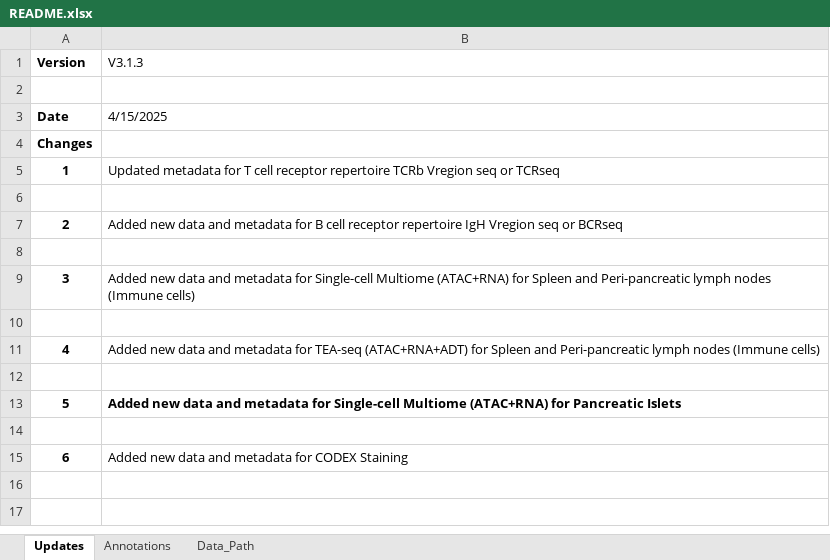
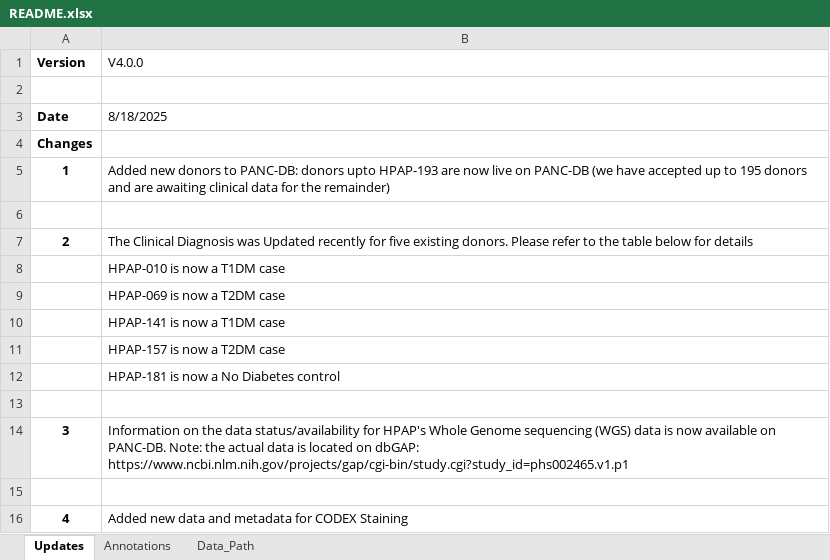
Before and after one commit to faryabiLab/hpap-public, an Excel workbook: assets/metadata/latest/README.xlsx, sheet Updates, drawn as a sheet; values as stored, in another font and other column widths than the file's, no borders; 1 other sheet too large or unreadable and not compared; removed rows and columns are numbered as before the commit, all else as after; the diff names each change by its address in the sheet, - before the commit and + after, or states it on an @@ line.

```diff
--- a/assets/metadata/latest/README.xlsx (sheet Updates)
+++ b/assets/metadata/latest/README.xlsx (sheet Updates)
-B1: V3.1.3
+B1: V4.0.0
-B3 (V4.0.0): 4/15/2025
+B3 (V4.0.0): 8/18/2025
-B5 (V4.0.0): Updated metadata for T cell receptor repertoire TCRb Vregion seq or TCRseq
+B5 (V4.0.0): Added new donors to PANC-DB: donors upto HPAP-193 are now live on PANC-DB (we have accepted up to 195 donors and are awaiting clinical data for the remainder)
-B7 (V4.0.0): Added new data and metadata for B cell receptor repertoire IgH Vregion seq or BCRseq
+B7 (V4.0.0): The Clinical Diagnosis was Updated recently for five existing donors. Please refer to the table below for details
+row 8:  | HPAP-010 is now a T1DM case
+row 9:  | HPAP-069 is now a T2DM case
+row 10:  | HPAP-141 is now a T1DM case
+row 11:  | HPAP-157 is now a T2DM case
+row 12:  | HPAP-181 is now a No Diabetes control
-B14 (V4.0.0): Added new data and metadata for Single-cell Multiome (ATAC+RNA) for Spleen and Peri-pancreatic lymph nodes (Immune cells)
+B14 (V4.0.0): Information on the data status/availability for HPAP's Whole Genome sequencing (WGS) data is now available on PANC-DB. Note: the actual data is located on dbGAP: https://www.ncbi.nlm.nih.gov/projects/gap/cgi-bin/study.cgi?study_id=phs002465.v1.p1
-B16 (V4.0.0): …metadata for TEA-seq (ATAC+RNA+ADT) for Spleen and Peri-pancreatic lymph nodes (Immune cells)
+B16 (V4.0.0): …metadata for CODEX Staining
-row 12: (empty)
-row 13: 5 | Added new data and metadata for Single-cell Multiome (ATAC+RNA) for Pancreatic Islets
-row 14: (empty)
-row 15: 6 | Added new data and metadata for CODEX Staining
```
Also changed, not shown: assets/metadata/latest/PancDB_Donors.xlsx, assets/metadata/latest/PancDB_Oxygen-Consumption_metadata_2023-05-24.xlsx, 7 other files.
